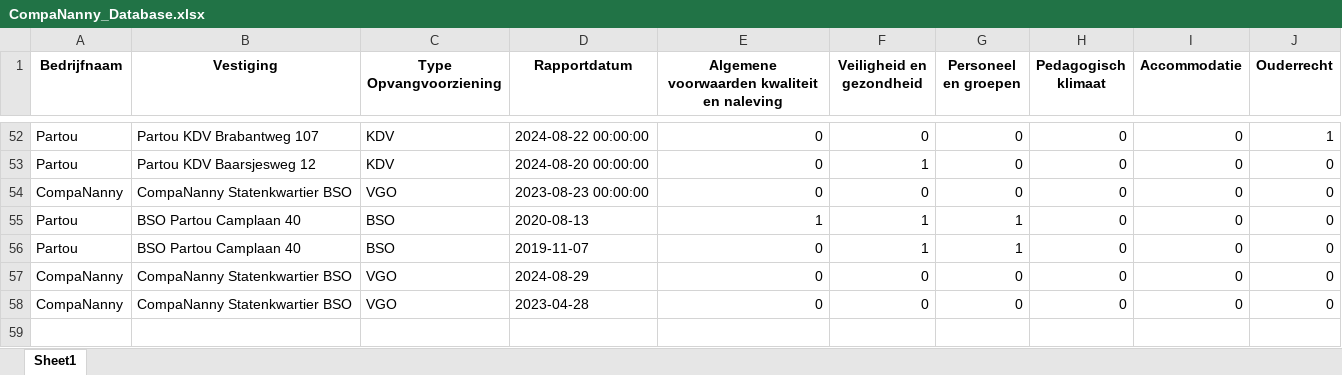
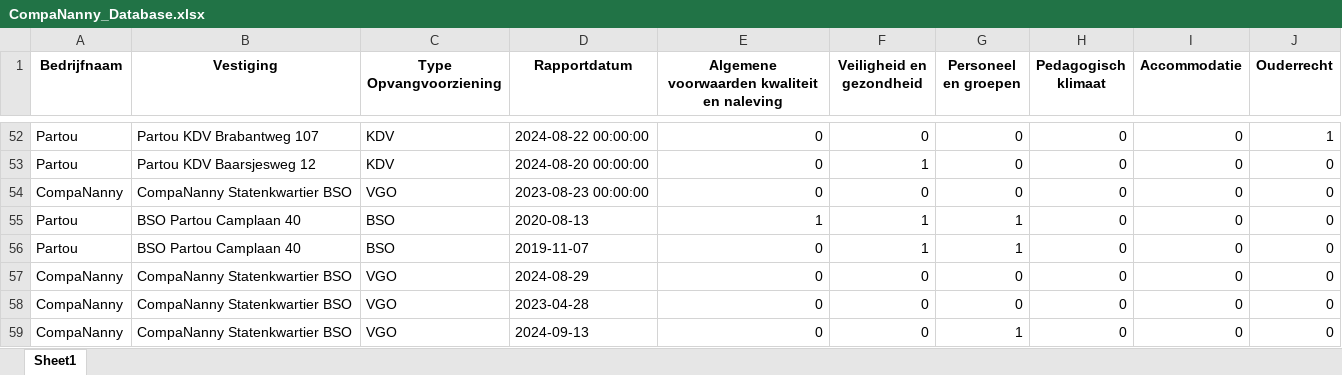
Before and after one commit to HiddeFranke/CompaNanny, an Excel workbook: CompaNanny_Database.xlsx, sheet Sheet1, drawn as a sheet; only a part is shown, gaps mark what is left out; values as stored, in another font and other column widths than the file's, no borders; the diff names each change by its address in the sheet, - before the commit and + after, or states it on an @@ line.

Commit message:
Nieuwe data toegevoegd via Streamlit op 2024-12-03 18:01:20

```diff
--- a/CompaNanny_Database.xlsx (sheet Sheet1)
+++ b/CompaNanny_Database.xlsx (sheet Sheet1)
+row 59: CompaNanny | CompaNanny Statenkwartier BSO | VGO | 2024-09-13 | 0 | 0 | 1 | 0 | 0 | 0
```
